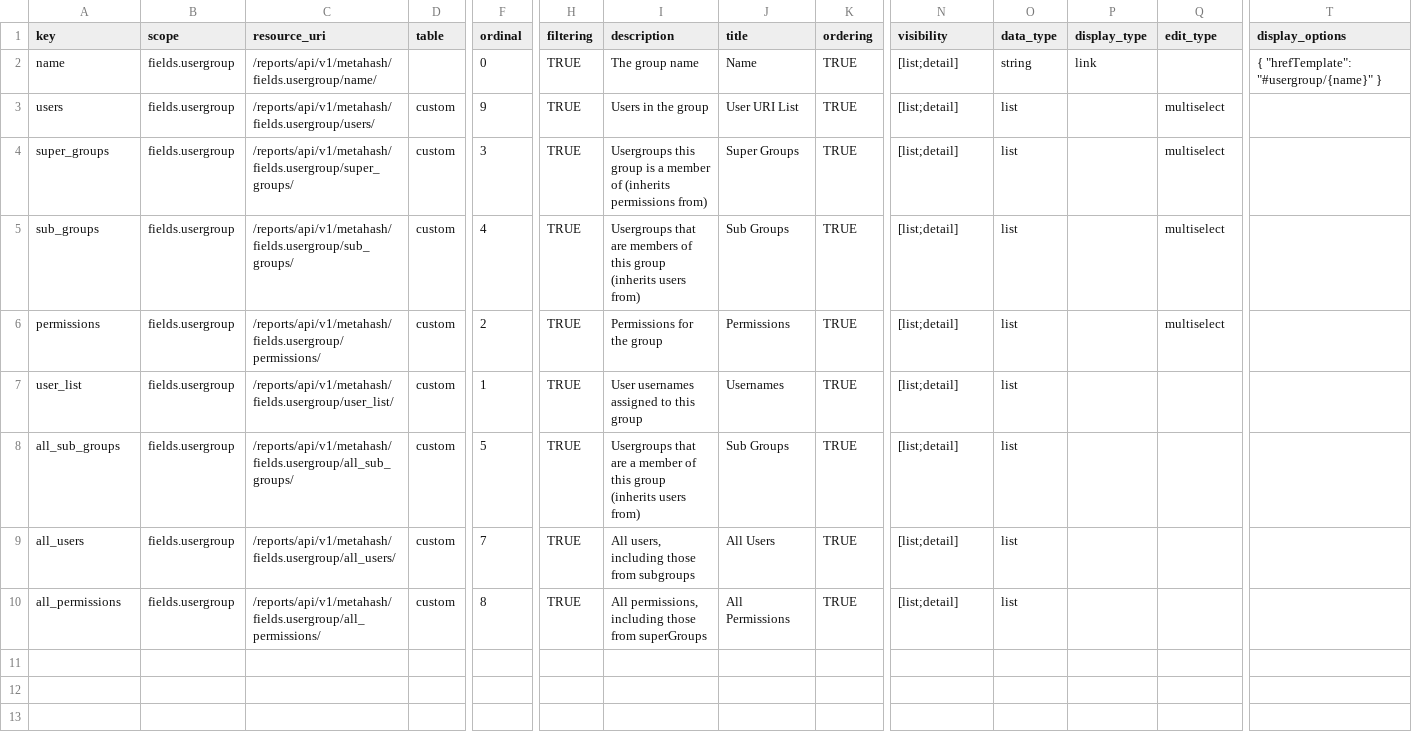
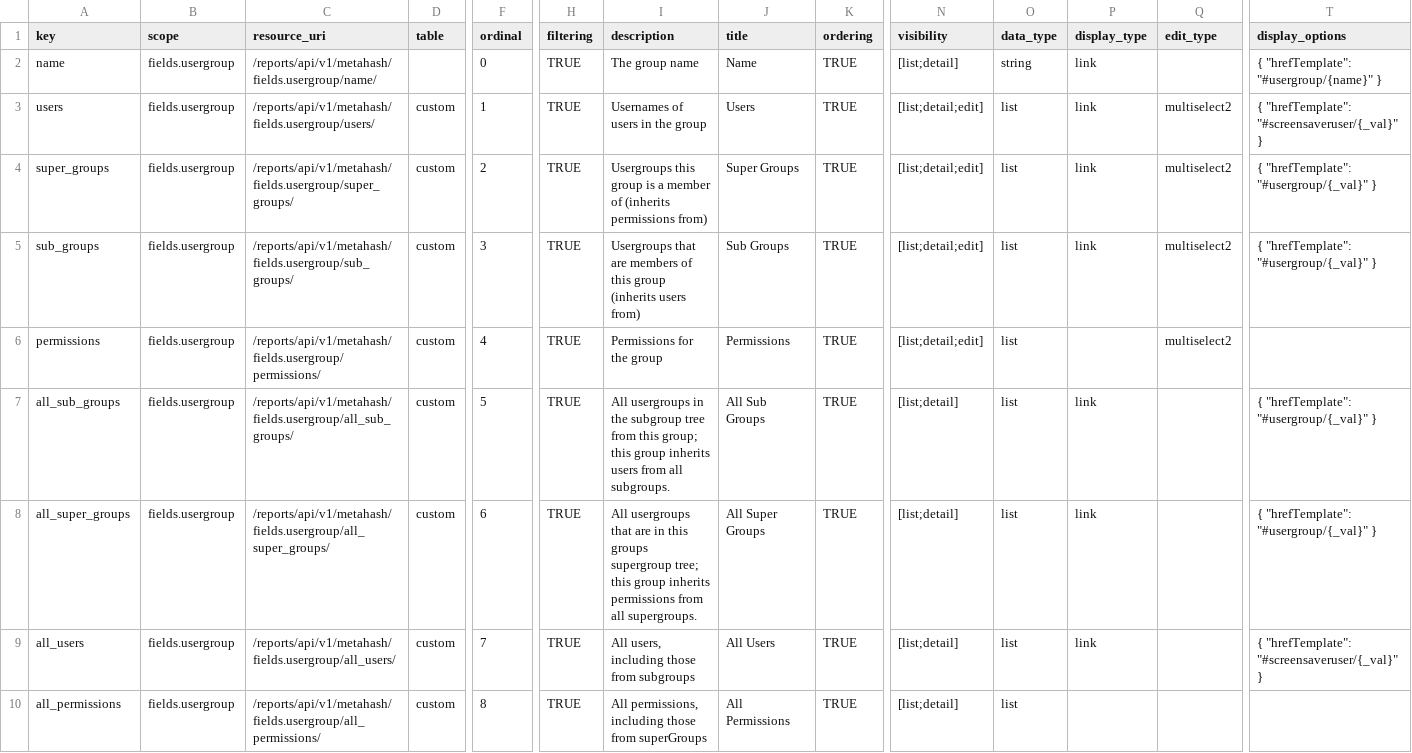
Before and after one commit to seanderickson/lims, a CSV file: reports/static/api_init/metahash_fields_usergroup.csv, drawn as a sheet; only a part is shown, gaps mark what is left out; removed rows and columns are numbered as before the commit, all else as after; rows hold the shown columns only; the diff names each change by its address in the sheet, - before the commit and + after, or states it on an @@ line.

Commit message:
checkpoint: screensaveruser/user/usergroup, multiselect2, put/patch refactor remove tastypie

```diff
--- a/reports/static/api_init/metahash_fields_usergroup.csv
+++ b/reports/static/api_init/metahash_fields_usergroup.csv
-F3 (ordinal): 9
+F3 (ordinal): 1
-I3 (description): Users in the group
+I3 (description): Usernames of users in the group
-J3 (title): User URI List
+J3 (title): Users
-N3:N6 (visibility): [list;detail]
+N3:N6 (visibility): [list;detail;edit]
-P3:P5 (display_type): (empty)
+P3:P5 (display_type): link
-Q3:Q6 (edit_type): multiselect
+Q3:Q6 (edit_type): multiselect2
-T3 (display_options): (empty)
+T3 (display_options): { "hrefTemplate": "#screensaveruser/{_val}" }
-F4 (ordinal): 3
+F4 (ordinal): 2
-T4:T5 (display_options): (empty)
+T4:T5 (display_options): { "hrefTemplate": "#usergroup/{_val}" }
-F5 (ordinal): 4
+F5 (ordinal): 3
-F6 (ordinal): 2
+F6 (ordinal): 4
-row 7: user_list | fields.usergroup | /reports/api/v1/metahash/fields.usergroup/user_list/ | custom | 1 | TRUE | User usernames assigned to this group | Usernames | TRUE | [list;detail] | list
-I7 (description): Usergroups that are a member of this group (inherits users from)
+I7 (description): All usergroups in the subgroup tree from this group; this group inherits users from all subgroups.
-J7 (title): Sub Groups
+J7 (title): All Sub Groups
-P7 (display_type): (empty)
+P7 (display_type): link
-T7 (display_options): (empty)
+T7 (display_options): { "hrefTemplate": "#usergroup/{_val}" }
+row 8: all_super_groups | fields.usergroup | /reports/api/v1/metahash/fields.usergroup/all_super_groups/ | custom | 6 | TRUE | All usergroups that are in this groups supergroup tree; this group inherits permissions from all supergroups. | All Super Groups | TRUE | [list;detail] | list | link |  | { "hrefTemplate": "#usergroup/{_val}" }
-P9 (display_type): (empty)
+P9 (display_type): link
-T9 (display_options): (empty)
+T9 (display_options): { "hrefTemplate": "#screensaveruser/{_val}" }
```
Also changed, not shown: db/static/api_init/metahash_fields_screensaveruser.csv, db/static/api_init/metahash_resource_data.csv, 35 other files.
